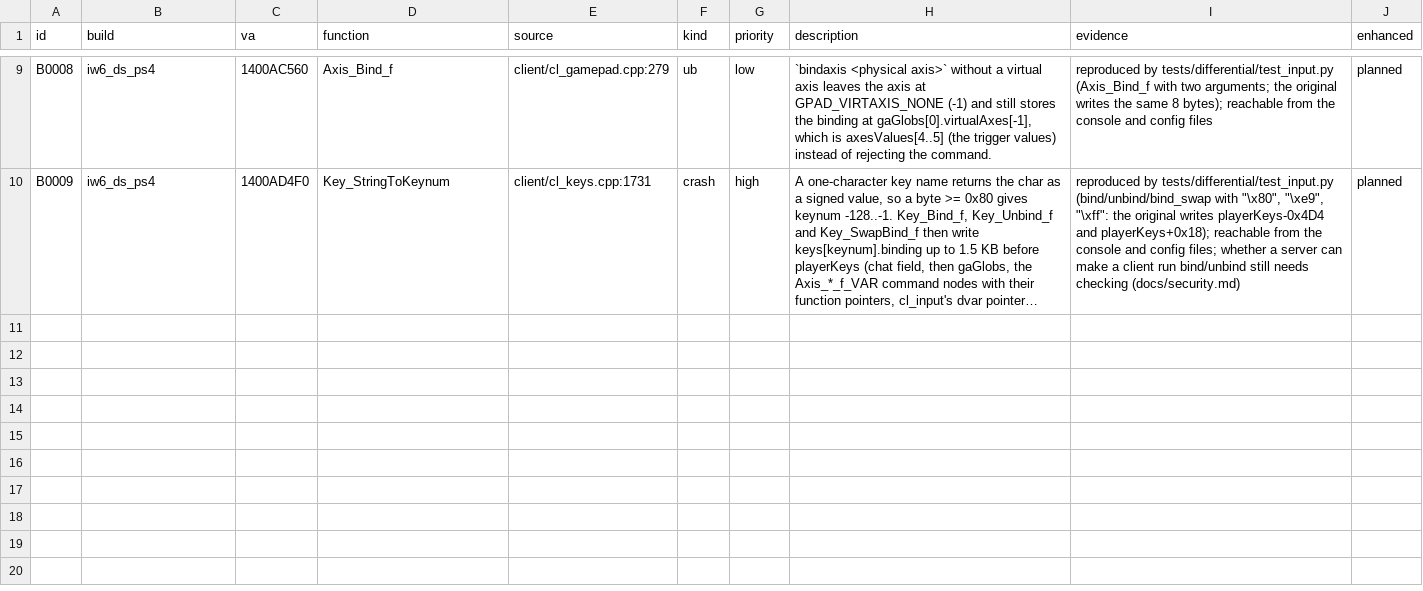
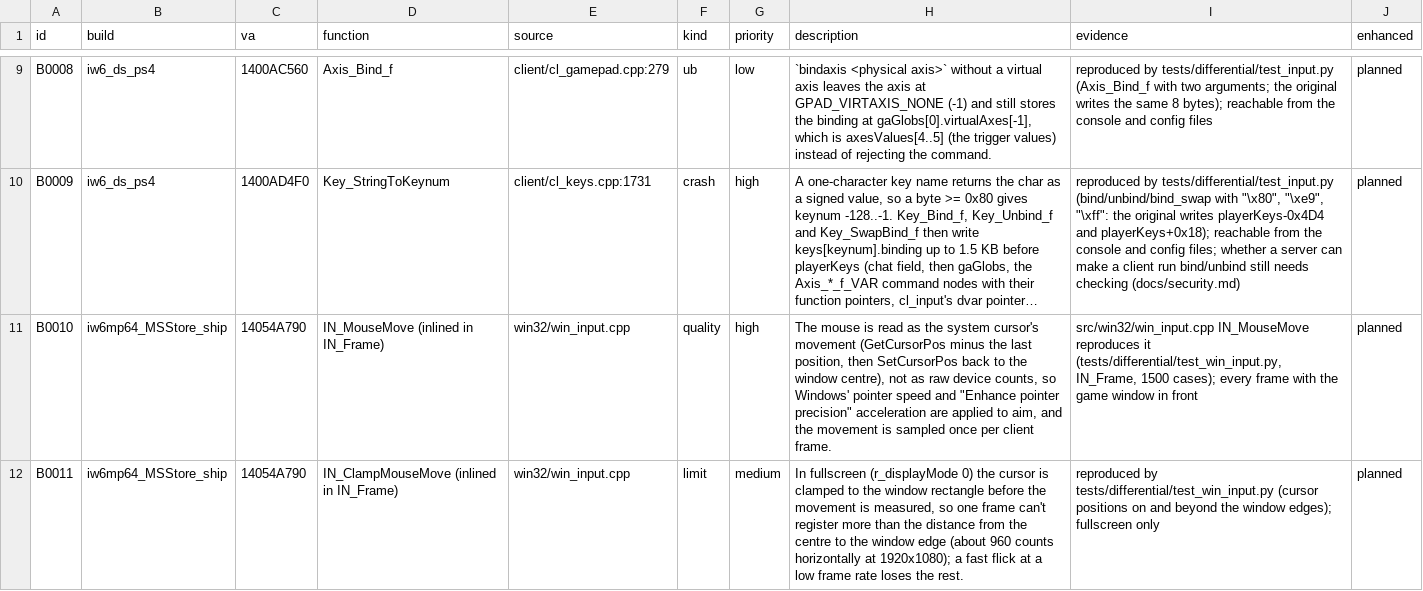
Before and after one commit to lizardpeter/ghosts-decomp, a TSV file: records/bugs.tsv, drawn as a sheet; only a part is shown, gaps mark what is left out; long unchanged cells end in …; the diff names each change by its address in the sheet, - before the commit and + after, or states it on an @@ line.

```diff
--- a/records/bugs.tsv
+++ b/records/bugs.tsv
+row 11: B0010 | iw6mp64_MSStore_ship | 14054A790 | IN_MouseMove (inlined in IN_Frame) | win32/win_input.cpp | quality | high | The mouse is read as the system cursor's movement (GetCursorPos minus the last position, then SetCursorPos back to the window centre), not as raw device counts, so Windows' pointer speed and "Enhance pointer precision" acceleration are applied to aim, and the movement is sampled once per client frame. | src/win32/win_input.cpp IN_MouseMove reproduces it (tests/differential/test_win_input.py, IN_Frame, 1500 cases); every frame with the game window in front | planned
+row 12: B0011 | iw6mp64_MSStore_ship | 14054A790 | IN_ClampMouseMove (inlined in IN_Frame) | win32/win_input.cpp | limit | medium | In fullscreen (r_displayMode 0) the cursor is clamped to the window rectangle before the movement is measured, so one frame can't register more than the distance from the centre to the window edge (about 960 counts horizontally at 1920x1080); a fast flick at a low frame rate loses the rest. | reproduced by tests/differential/test_win_input.py (cursor positions on and beyond the window edges); fullscreen only | planned
```
Also changed, not shown: records/functions.tsv, 27 other files.
